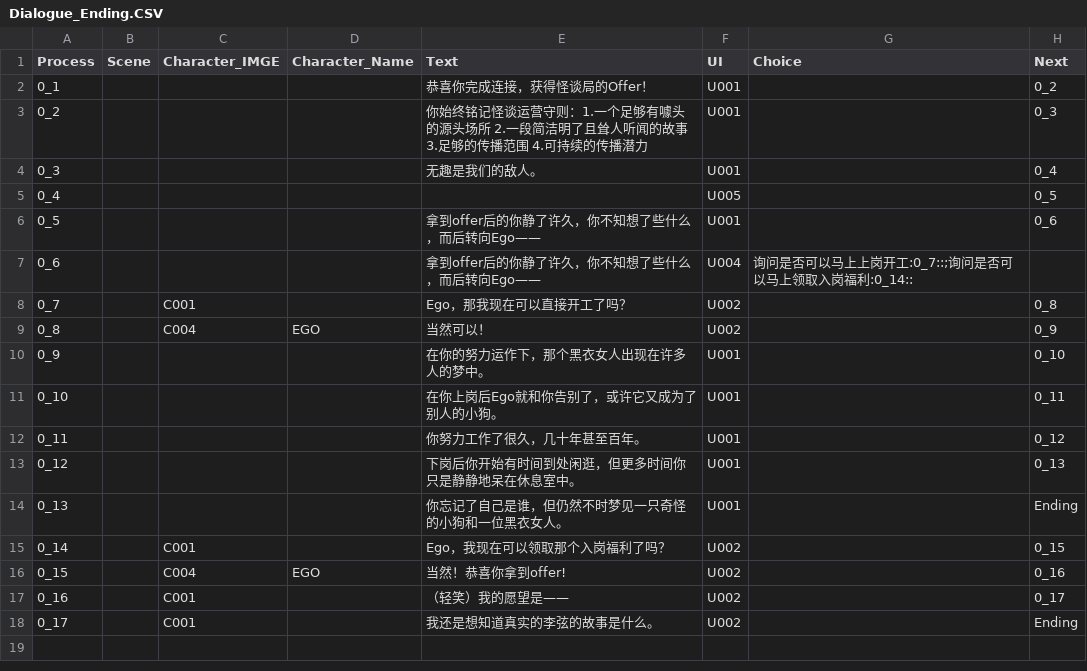
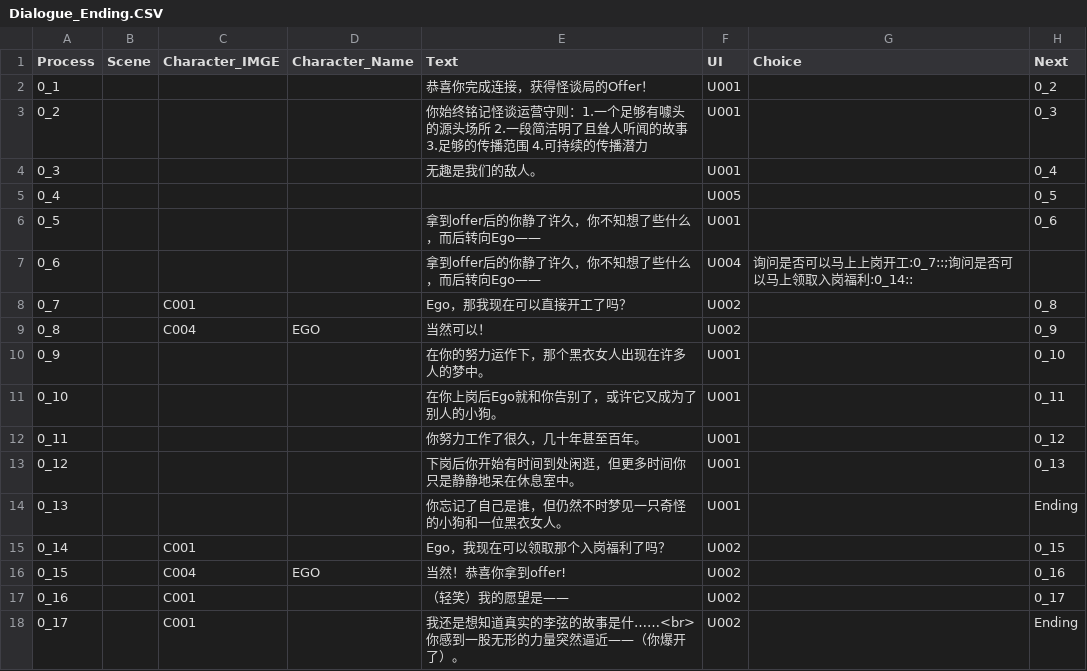
Before and after one commit to sols1st/GreenHandProject, a CSV file: Assets/Resources/CSV/Dialogue_Ending.CSV, drawn as a sheet.

```diff
--- a/Assets/Resources/CSV/Dialogue_Ending.CSV
+++ b/Assets/Resources/CSV/Dialogue_Ending.CSV
@@ -17,2 +17,2 @@
 0_16,,C001,,（轻笑）我的愿望是——,U002,,0_17
-0_17,,C001,,我还是想知道真实的李弦的故事是什么。,U002,,Ending
+0_17,,C001,,我还是想知道真实的李弦的故事是什……<br>你感到一股无形的力量突然逼近——（你爆开了）。,U002,,Ending
```
Also changed, not shown: Assets/Resources/CSV/Dialogue_Inquiry3.csv, Assets/Resources/CSV/Dialogue_Main1.csv, 5 other files.
